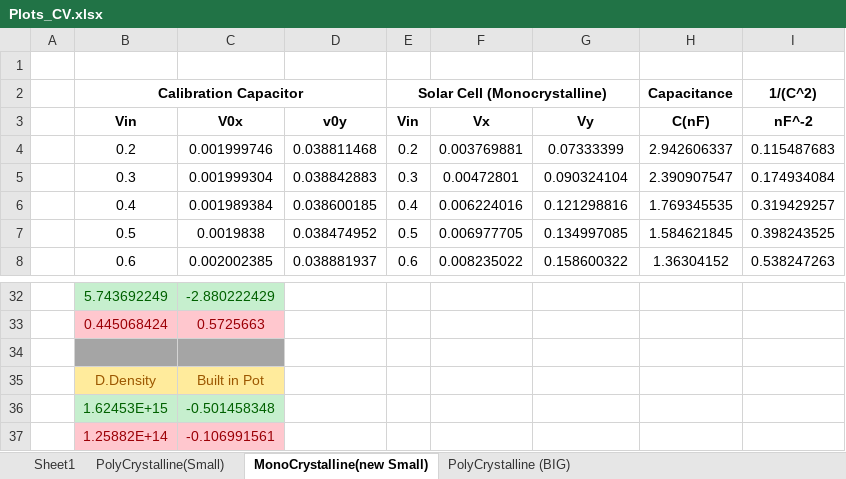
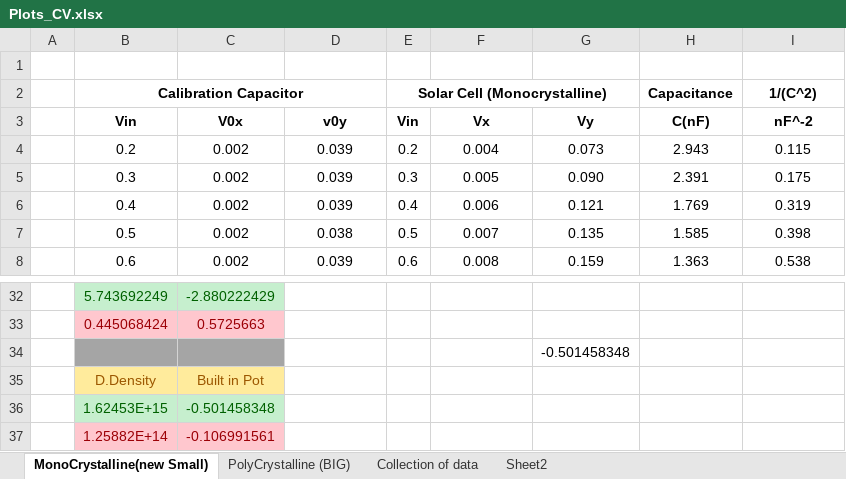
Before and after one commit to ananthapadmanabhan18/Lock_in_Amplifier_with_ExpEyes, an Excel workbook: Data/CV/Plots_CV.xlsx, sheet MonoCrystalline(new Small), drawn as a sheet; only a part is shown, gaps mark what is left out; values as stored, in another font and other column widths than the file's, no borders; charts and pictures not drawn; the diff covers the shown part only; the diff names each change by its address in the sheet, - before the commit and + after, or states it on an @@ line.

```diff
--- a/Data/CV/Plots_CV.xlsx (sheet MonoCrystalline(new Small))
+++ b/Data/CV/Plots_CV.xlsx (sheet MonoCrystalline(new Small))
-sheet tab: Sheet1
+sheet tab: Collection of data
@@ sheet tab hidden: PolyCrystalline(Small) @@
+sheet tab: Sheet2
@@ sheet tab order changed: MonoCrystalline(new Small) | PolyCrystalline (BIG) | Collection of data | Sheet2 @@
-C4 (V0x): 0.001999746
+C4 (V0x): 0.002
-D4 (v0y): 0.038811468
+D4 (v0y): 0.039
-F4 (Vx): 0.003769881
+F4 (Vx): 0.004
-G4 (Vy): 0.07333399
+G4 (Vy): 0.073
-H4 (C(nF)): 2.942606337
+H4 (C(nF)): 2.943
-I4 (nF^-2): 0.115487683
+I4 (nF^-2): 0.115
-C5 (V0x): 0.001999304
+C5 (V0x): 0.002
-D5 (v0y): 0.038842883
+D5 (v0y): 0.039
-F5 (Vx): 0.00472801
+F5 (Vx): 0.005
-G5 (Vy): 0.090324104
+G5 (Vy): 0.090
-H5 (C(nF)): 2.390907547
+H5 (C(nF)): 2.391
-I5 (nF^-2): 0.174934084
+I5 (nF^-2): 0.175
-C6 (V0x): 0.001989384
+C6 (V0x): 0.002
-D6 (v0y): 0.038600185
+D6 (v0y): 0.039
-F6 (Vx): 0.006224016
+F6 (Vx): 0.006
-G6 (Vy): 0.121298816
+G6 (Vy): 0.121
-H6 (C(nF)): 1.769345535
+H6 (C(nF)): 1.769
-I6 (nF^-2): 0.319429257
+I6 (nF^-2): 0.319
-C7 (V0x): 0.0019838
+C7 (V0x): 0.002
-D7 (v0y): 0.038474952
+D7 (v0y): 0.038
-F7 (Vx): 0.006977705
+F7 (Vx): 0.007
-G7 (Vy): 0.134997085
+G7 (Vy): 0.135
-H7 (C(nF)): 1.584621845
+H7 (C(nF)): 1.585
-I7 (nF^-2): 0.398243525
+I7 (nF^-2): 0.398
-C8 (V0x): 0.002002385
+C8 (V0x): 0.002
-D8 (v0y): 0.038881937
+D8 (v0y): 0.039
-F8 (Vx): 0.008235022
+F8 (Vx): 0.008
-G8 (Vy): 0.158600322
+G8 (Vy): 0.159
-H8 (C(nF)): 1.36304152
+H8 (C(nF)): 1.363
-I8 (nF^-2): 0.538247263
+I8 (nF^-2): 0.538
-G34 (Vy): (empty)
+G34 (Vy): -0.501458348
```
Also changed, not shown: 90 edited cells elsewhere in this sheet, sheet PolyCrystalline (BIG), charts or pictures, Data/Calibration/Plots_CAL.xlsx, Data/Low_Resistance/Plots_LR.xlsx, 8 other files.
